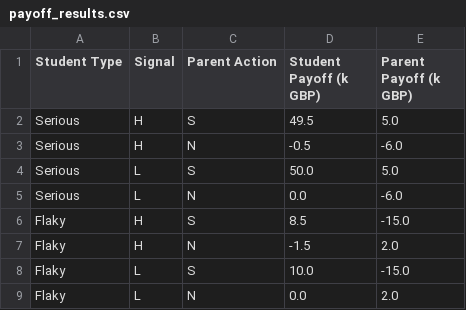
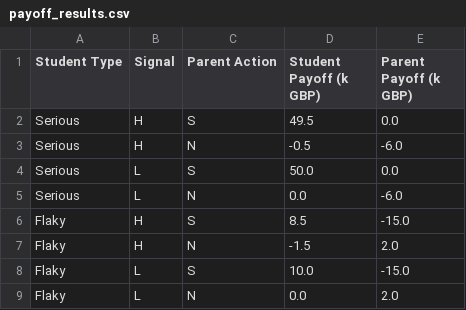
Before and after one commit to joydeneve/IGT-Me-myself-and-I, a CSV file: payoff_results.csv, drawn as a sheet.

Commit message:
Update results after correcting parent payoff

```diff
--- a/payoff_results.csv
+++ b/payoff_results.csv
@@ -1,5 +1,5 @@
 Student Type,Signal,Parent Action,Student Payoff (k GBP),Parent Payoff (k GBP)
-Serious,H,S,49.5,5.0
+Serious,H,S,49.5,0.0
 Serious,H,N,-0.5,-6.0
-Serious,L,S,50.0,5.0
+Serious,L,S,50.0,0.0
 Serious,L,N,0.0,-6.0
```
